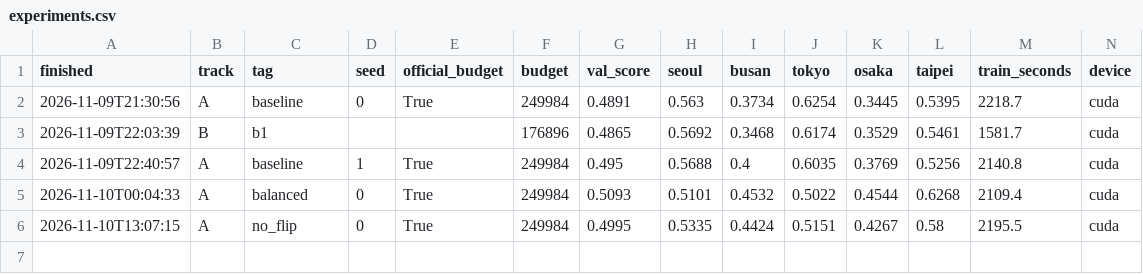
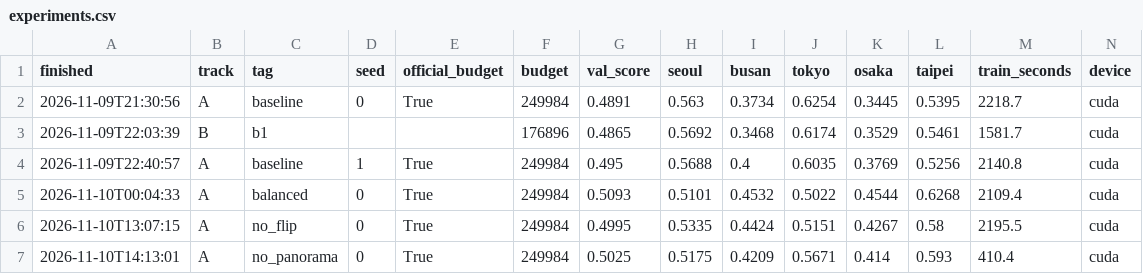
Before and after one commit to Isabel-mg/mas1004-assignment2, a CSV file: experiments.csv, drawn as a sheet; only a part is shown; rows hold the shown columns only; the diff names each change by its address in the sheet, - before the commit and + after, or states it on an @@ line.

```diff
--- a/experiments.csv
+++ b/experiments.csv
+row 7: 2026-11-10T14:13:01 | A | no_panorama | 0 | True | 249984 | 0.5025 | 0.5175 | 0.4209 | 0.5671 | 0.414 | 0.593 | 410.4 | cuda
```
Also changed, not shown: 1 other file.
